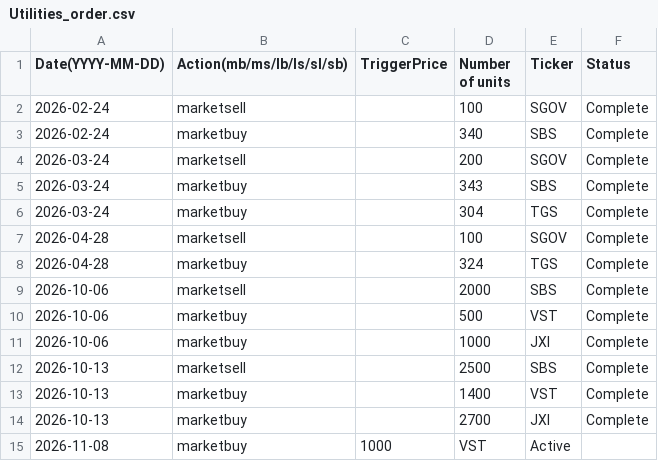
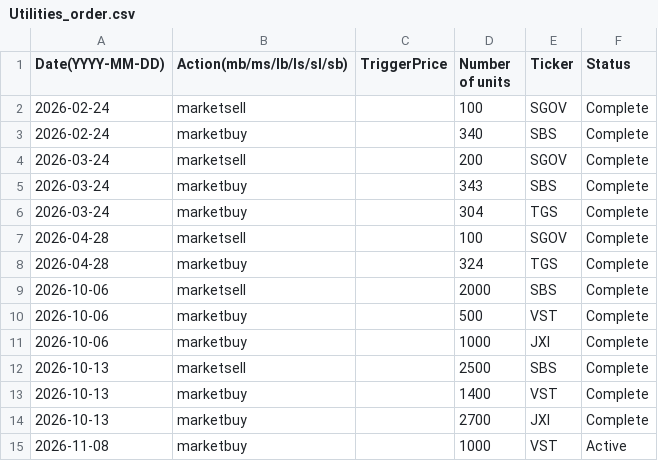
Before and after one commit to clojure-finance/hku-cim-trades, a CSV file: Order_files/Utilities_order.csv, drawn as a sheet.

Commit message:
Update Utilities_order.csv

```diff
--- a/Order_files/Utilities_order.csv
+++ b/Order_files/Utilities_order.csv
@@ -14,2 +14,2 @@ Date(YYYY-MM-DD),Action(mb/ms/lb/ls/sl/sb),TriggerPrice,Number of units,Ticker,S
 2026-10-13,marketbuy,,2700,JXI,Complete
-2026-11-08,marketbuy,1000,VST,Active
+2026-11-08,marketbuy,,1000,VST,Active
```
